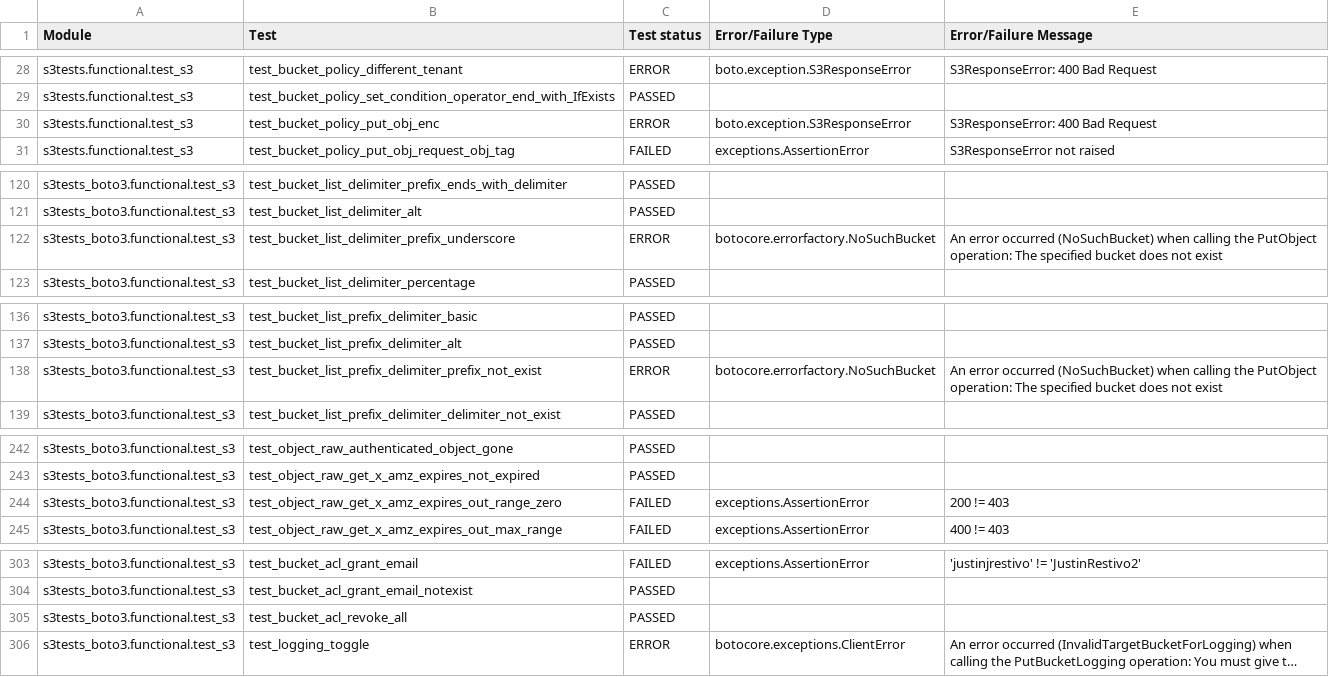
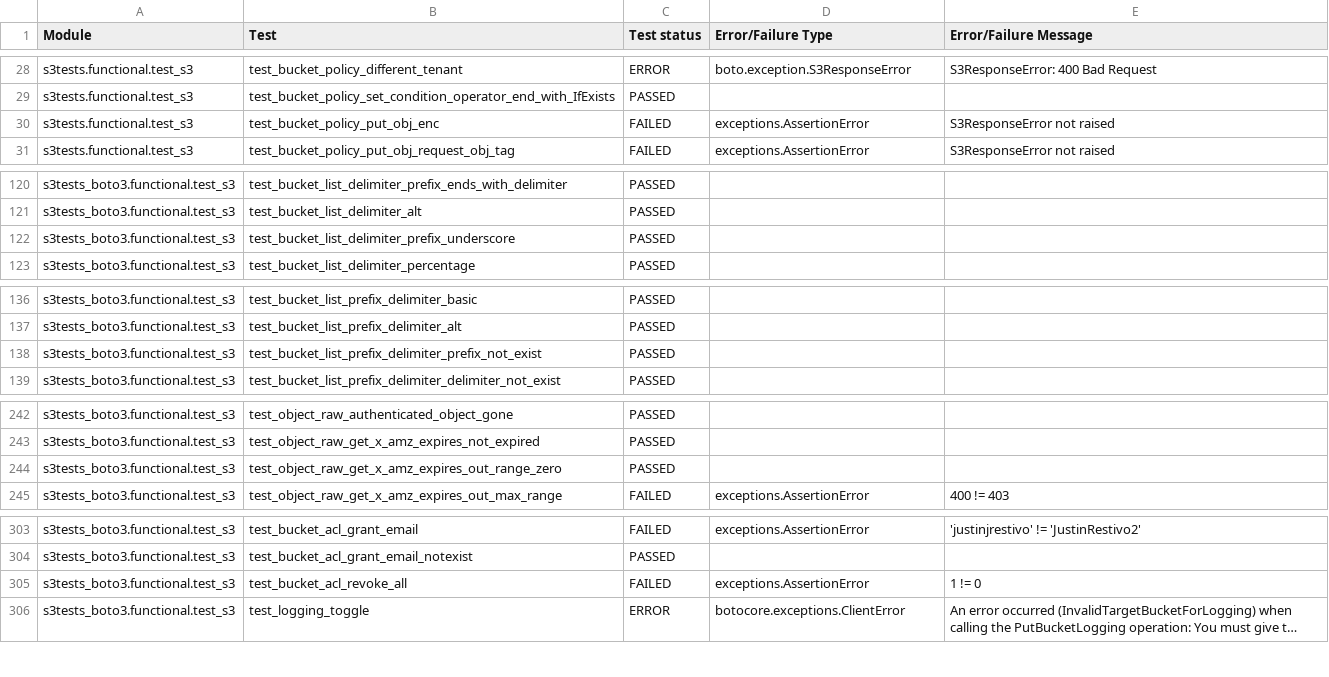
Before and after one commit to kalantal/s3-tests, a CSV file: output/AWS_S3_Baseline/nosetests.csv, drawn as a sheet; only a part is shown, gaps mark what is left out; long unchanged cells end in …; the diff covers the shown part only; the diff names each change by its address in the sheet, - before the commit and + after, or states it on an @@ line.

Commit message:
new baseline

```diff
--- a/output/AWS_S3_Baseline/nosetests.csv
+++ b/output/AWS_S3_Baseline/nosetests.csv
-C30 (Test status): ERROR
+C30 (Test status): FAILED
-D30 (Error/Failure Type): boto.exception.S3ResponseError
+D30 (Error/Failure Type): exceptions.AssertionError
-E30 (Error/Failure Message): S3ResponseError: 400 Bad Request
+E30 (Error/Failure Message): S3ResponseError not raised
-C122 (Test status): ERROR
+C122 (Test status): PASSED
-D122 (Error/Failure Type): botocore.errorfactory.NoSuchBucket
+D122 (Error/Failure Type): (empty)
-E122 (Error/Failure Message): An error occurred (NoSuchBucket) when calling the PutObject operation: The specified bucket does not exist
+E122 (Error/Failure Message): (empty)
-C138 (Test status): ERROR
+C138 (Test status): PASSED
-D138 (Error/Failure Type): botocore.errorfactory.NoSuchBucket
+D138 (Error/Failure Type): (empty)
-E138 (Error/Failure Message): An error occurred (NoSuchBucket) when calling the PutObject operation: The specified bucket does not exist
+E138 (Error/Failure Message): (empty)
-C244 (Test status): FAILED
+C244 (Test status): PASSED
-D244 (Error/Failure Type): exceptions.AssertionError
+D244 (Error/Failure Type): (empty)
-E244 (Error/Failure Message): 200 != 403
+E244 (Error/Failure Message): (empty)
-C305 (Test status): PASSED
+C305 (Test status): FAILED
-D305 (Error/Failure Type): (empty)
+D305 (Error/Failure Type): exceptions.AssertionError
-E305 (Error/Failure Message): (empty)
+E305 (Error/Failure Message): 1 != 0
```
Also changed, not shown: 2 edited cells elsewhere in this file, 5 other files.
